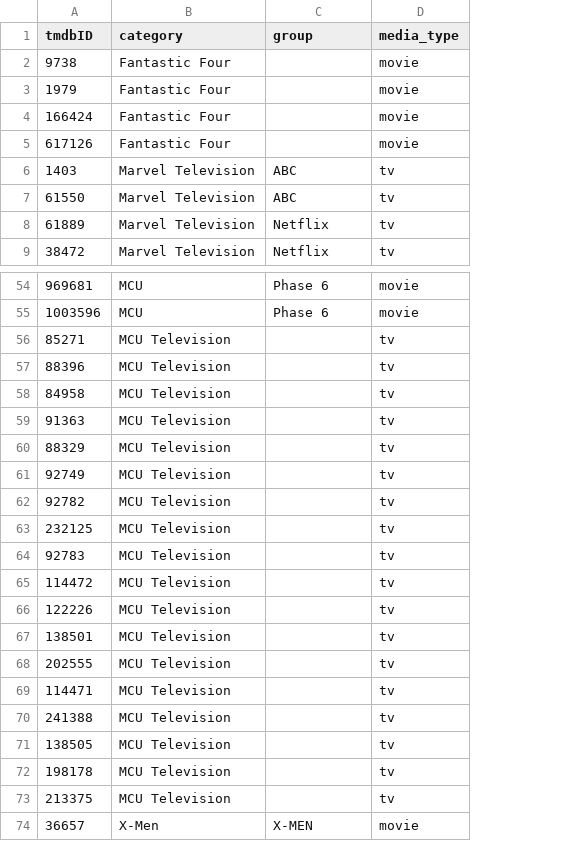
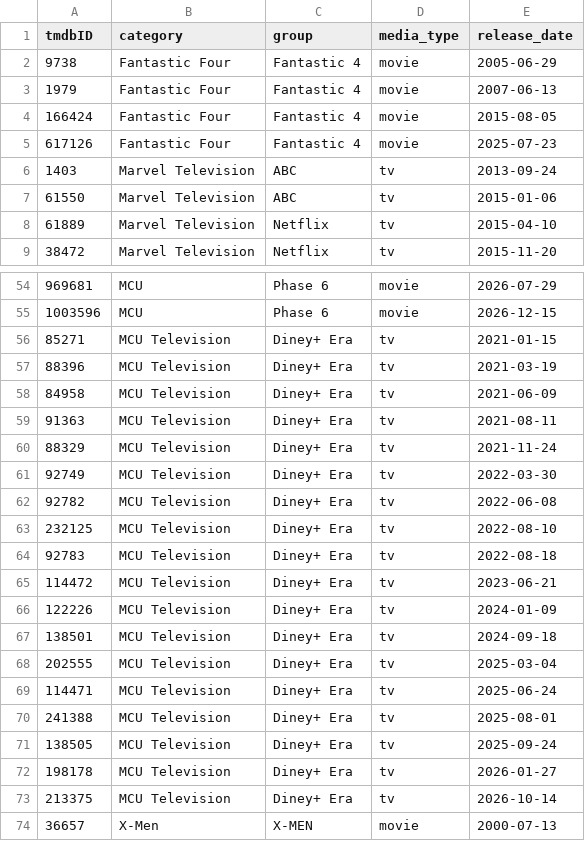
Before and after one commit to mad-garv/my-marvel-dashboard, a CSV file: public/data/compiled_data.csv, drawn as a sheet; only a part is shown, gaps mark what is left out; the diff names each change by its address in the sheet, - before the commit and + after, or states it on an @@ line.

```diff
--- a/public/data/compiled_data.csv
+++ b/public/data/compiled_data.csv
+column E (release_date), rows 2-9: 2005-06-29 | 2007-06-13 | 2015-08-05 | 2025-07-23 | 2013-09-24 | 2015-01-06 | 2015-04-10 | 2015-11-20; rows 54-74: 2026-07-29 | 2026-12-15 | 2021-01-15 | 2021-03-19 | 2021-06-09 | 2021-08-11 | 2021-11-24 | 2022-03-30 | 2022-06-08 | 2022-08-10 | 2022-08-18 | 2023-06-21 | 2024-01-09 | 2024-09-18 | 2025-03-04 | 2025-06-24 | 2025-08-01 | 2025-09-24 | 2026-01-27 | 2026-10-14 | 2000-07-13
-C2:C5 (group): (empty)
+C2:C5 (group): Fantastic 4
-C56:C73 (group): (empty)
+C56:C73 (group): Diney+ Era
```
Also changed, not shown: data/fantastic4_movies.csv, data/mcu_tv.csv, 12 other files.
